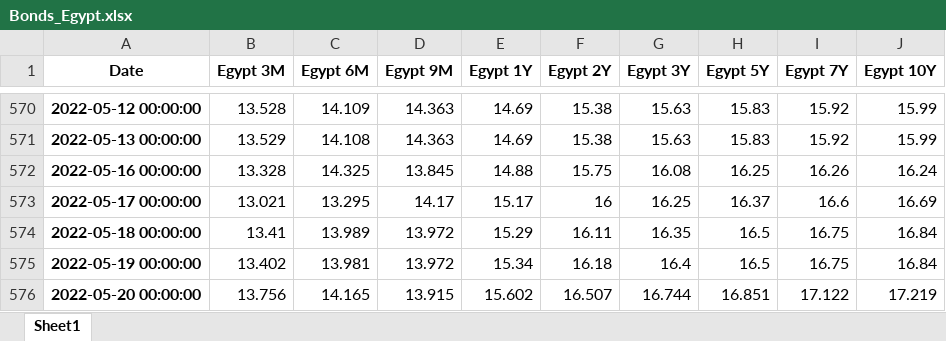
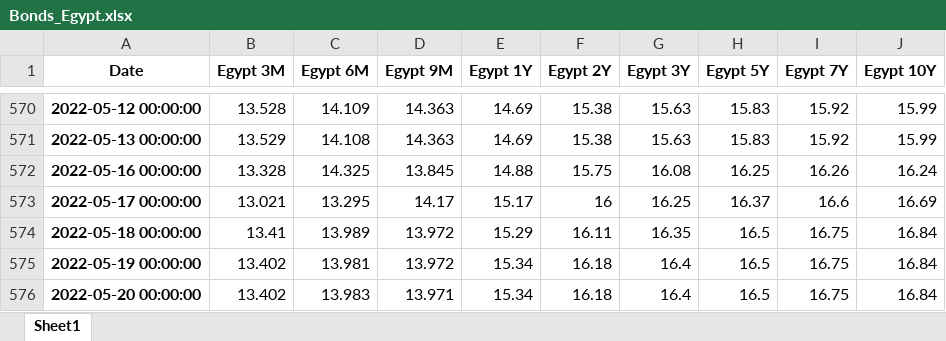
Before and after one commit to cober-data/curvature_database, an Excel workbook: Bonds_Egypt.xlsx, sheet Sheet1, drawn as a sheet; only a part is shown, gaps mark what is left out; values as stored, in another font and other column widths than the file's, no borders; the diff names each change by its address in the sheet, - before the commit and + after, or states it on an @@ line.

```diff
--- a/Bonds_Egypt.xlsx (sheet Sheet1)
+++ b/Bonds_Egypt.xlsx (sheet Sheet1)
-B576 (Egypt 3M): 13.756
+B576 (Egypt 3M): 13.402
-C576 (Egypt 6M): 14.165
+C576 (Egypt 6M): 13.983
-D576 (Egypt 9M): 13.915
+D576 (Egypt 9M): 13.971
-E576 (Egypt 1Y): 15.602
+E576 (Egypt 1Y): 15.34
-F576 (Egypt 2Y): 16.507
+F576 (Egypt 2Y): 16.18
-G576 (Egypt 3Y): 16.744
+G576 (Egypt 3Y): 16.4
-H576 (Egypt 5Y): 16.851
+H576 (Egypt 5Y): 16.5
-I576 (Egypt 7Y): 17.122
+I576 (Egypt 7Y): 16.75
-J576 (Egypt 10Y): 17.219
+J576 (Egypt 10Y): 16.84
```
Also changed, not shown: Bonds_Germany.xlsx, Bonds_Hungary.xlsx, 39 other files.
